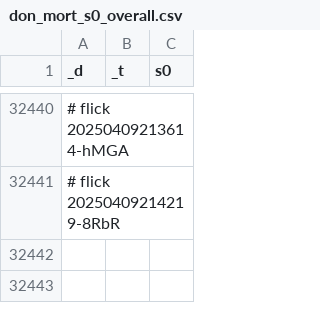
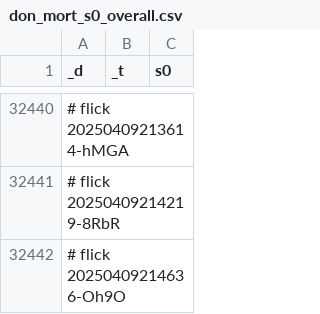
Before and after one commit to abikesa/mole, a CSV file: kitabo/ensi/ukubona/donorcase/test3/assets/csv/don_mort_s0_overall.csv, drawn as a sheet; only a part is shown, gaps mark what is left out; the diff names each change by its address in the sheet, - before the commit and + after, or states it on an @@ line.

Commit message:
kitabo/ensi/ukubona/donorcase/test3/assets/csv/don_mort_s0_overall.csv

```diff
--- a/kitabo/ensi/ukubona/donorcase/test3/assets/csv/don_mort_s0_overall.csv
+++ b/kitabo/ensi/ukubona/donorcase/test3/assets/csv/don_mort_s0_overall.csv
+row 32442: # flick 20250409214636-Oh9O
```
